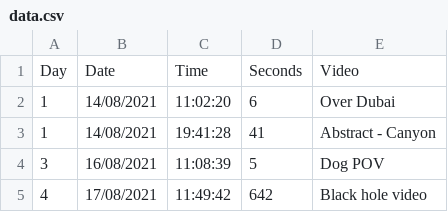
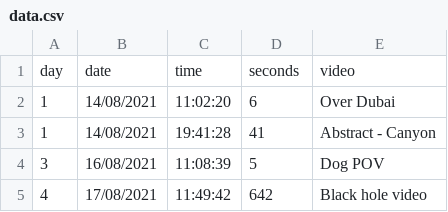
Before and after one commit to AurelienNioche/DoggyVision, a CSV file: data/data.csv, drawn as a sheet; only a part is shown.

```diff
--- a/data/data.csv
+++ b/data/data.csv
@@ -1,2 +1,2 @@
-Day,Date,Time,Seconds,Video
+day,date,time,seconds,video
 1,14/08/2021,11:02:20,6,Over Dubai
```
Also changed, not shown: 6 other files.
